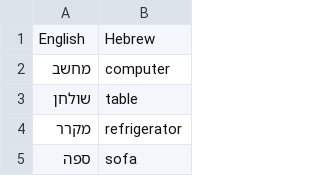
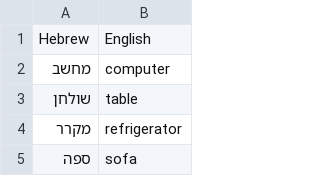
Before and after one commit to otherchirps/hebrewvocab_qwiz, a CSV file: vocab.csv, drawn as a sheet; only a part is shown.

```diff
--- a/vocab.csv
+++ b/vocab.csv
@@ -1,2 +1,2 @@
-English,Hebrew
+Hebrew,English
 מחשב,computer
```
Also changed, not shown: 1 other file.
